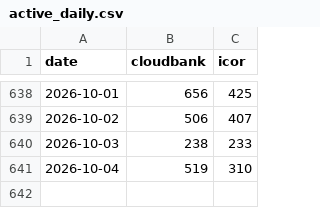
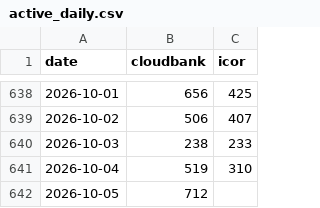
Before and after one commit to sean-morris/cloudbank-pilot-hub-users, a CSV file: data/active_daily.csv, drawn as a sheet; only a part is shown, gaps mark what is left out; the diff names each change by its address in the sheet, - before the commit and + after, or states it on an @@ line.

```diff
--- a/data/active_daily.csv
+++ b/data/active_daily.csv
+row 642: 2026-10-05 | 712
```
Also changed, not shown: data/term_archive.csv, otter_standalone_use.csv, 2 other files.
